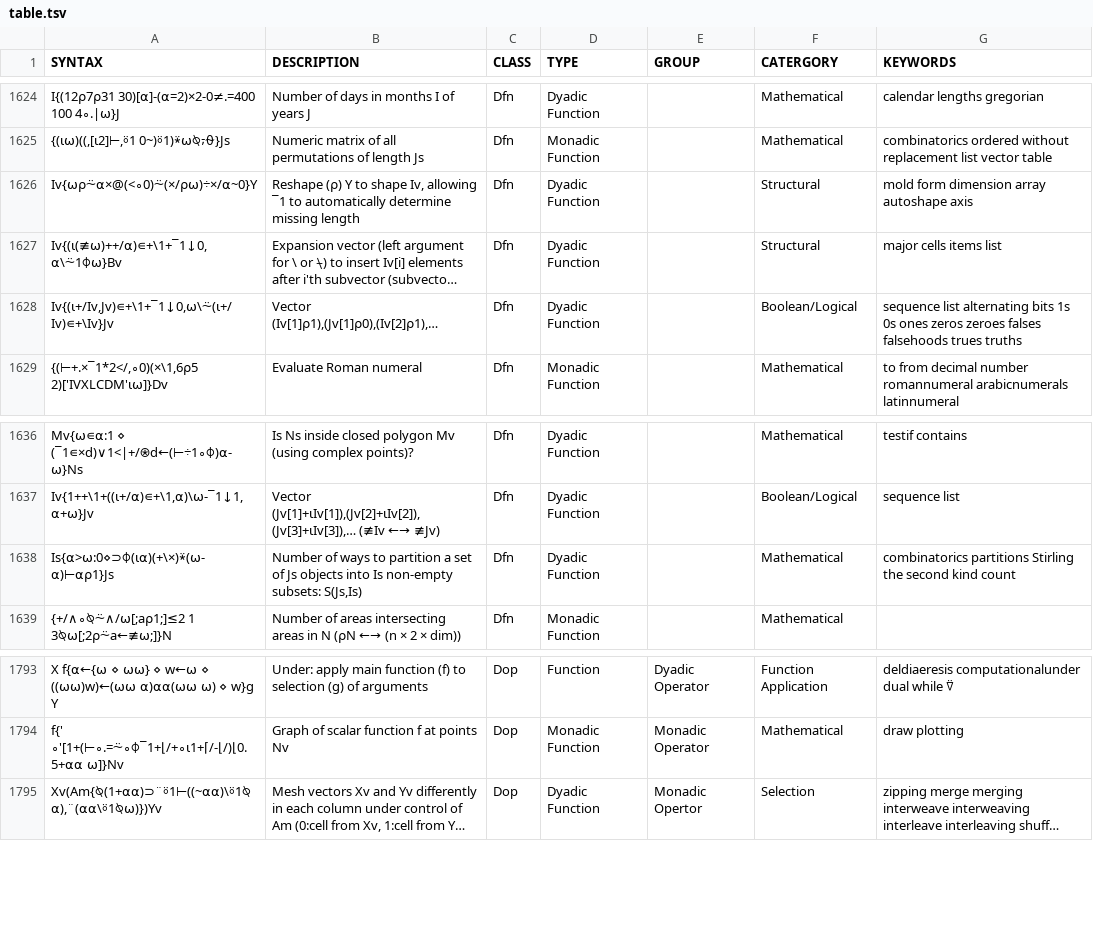
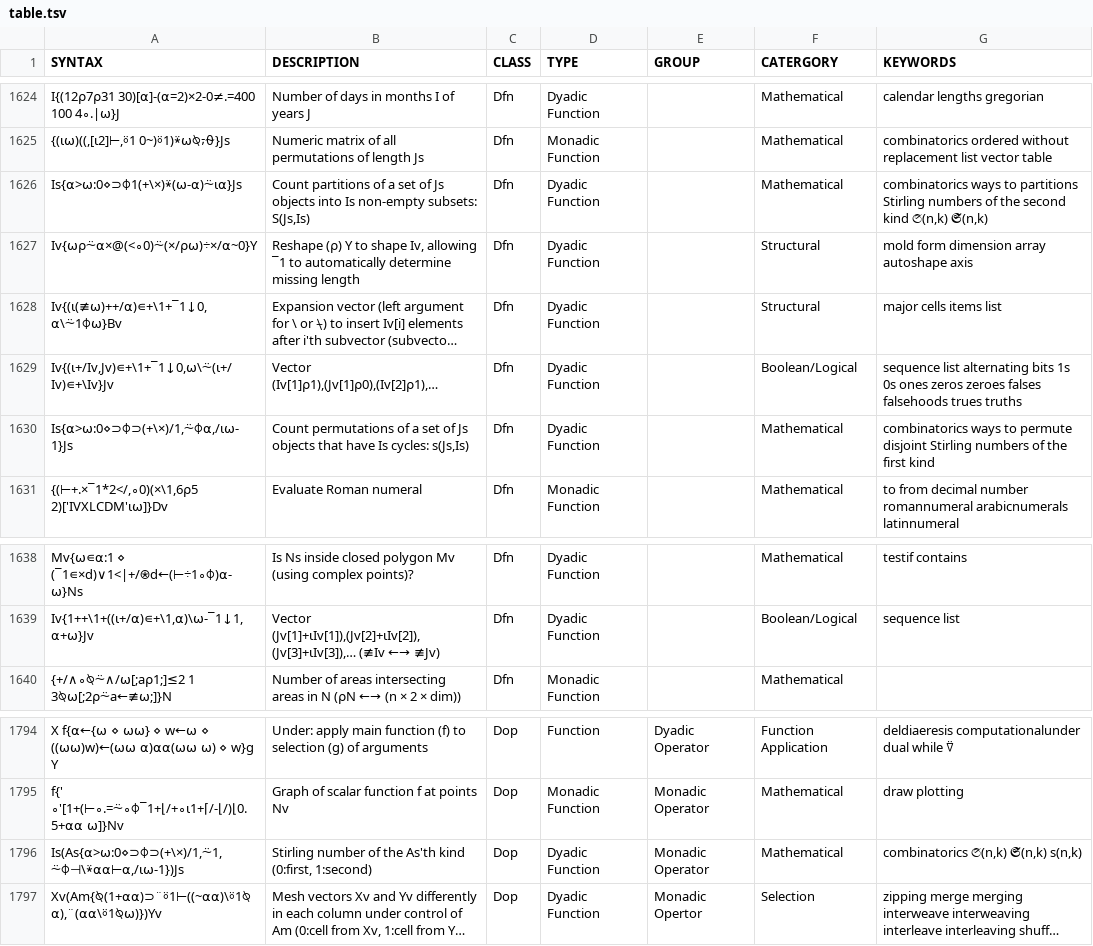
Before and after one commit to abrudz/aplcart, a TSV file: table.tsv, drawn as a sheet; only a part is shown, gaps mark what is left out; long unchanged cells end in …; removed rows and columns are numbered as before the commit, all else as after; the diff names each change by its address in the sheet, - before the commit and + after, or states it on an @@ line.

Commit message:
All Stirling numbers

```diff
--- a/table.tsv
+++ b/table.tsv
+row 1626: Is{⍺>⍵:0⋄⊃⌽1(+\×)⍣(⍵-⍺)⍨⍳⍺}Js | Count partitions of a set of Js objects into Is non-empty subsets: S(Js,Is) | Dfn | Dyadic Function |  | Mathematical | combinatorics ways to partitions Stirling numbers of the second kind 𝔖(n,k) 𝕾(n,k)
+row 1630: Is{⍺>⍵:0⋄⊃⌽⊃(+\×)/1,⍨⌽⍺,/⍳⍵-1}Js | Count permutations of a set of Js objects that have Is cycles: s(Js,Is) | Dfn | Dyadic Function |  | Mathematical | combinatorics ways to permute disjoint Stirling numbers of the first kind
-row 1638: Is{⍺>⍵:0⋄⊃⌽(⍳⍺)(+\×)⍣(⍵-⍺)⊢⍺⍴1}Js | Number of ways to partition a set of Js objects into Is non-empty subsets: S(Js,Is) | Dfn | Dyadic Function |  | Mathematical | combinatorics partitions Stirling the second kind count
+row 1796: Is(As{⍺>⍵:0⋄⊃⌽⊃(+\×)/1,⍨1,⍨⌽⊣\⍣⍺⍺⊢⍺,/⍳⍵-1})Js | Stirling number of the As'th kind (0:first, 1:second) | Dop | Dyadic Function | Monadic Operator | Mathematical | combinatorics 𝔖(n,k) 𝕾(n,k) s(n,k)
```
